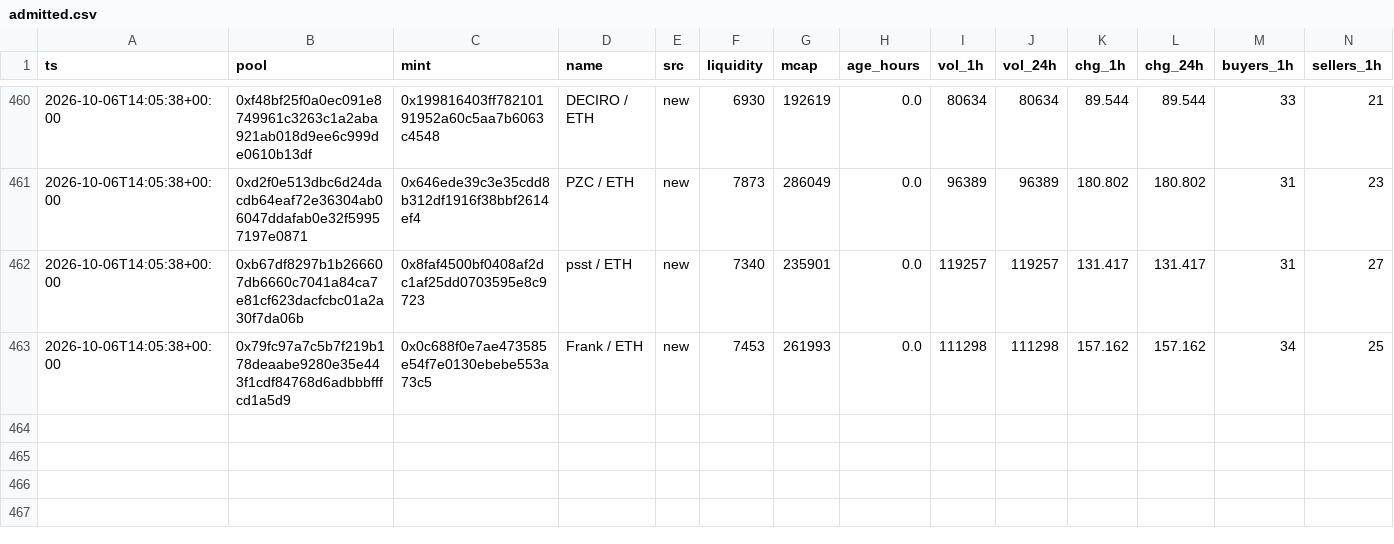
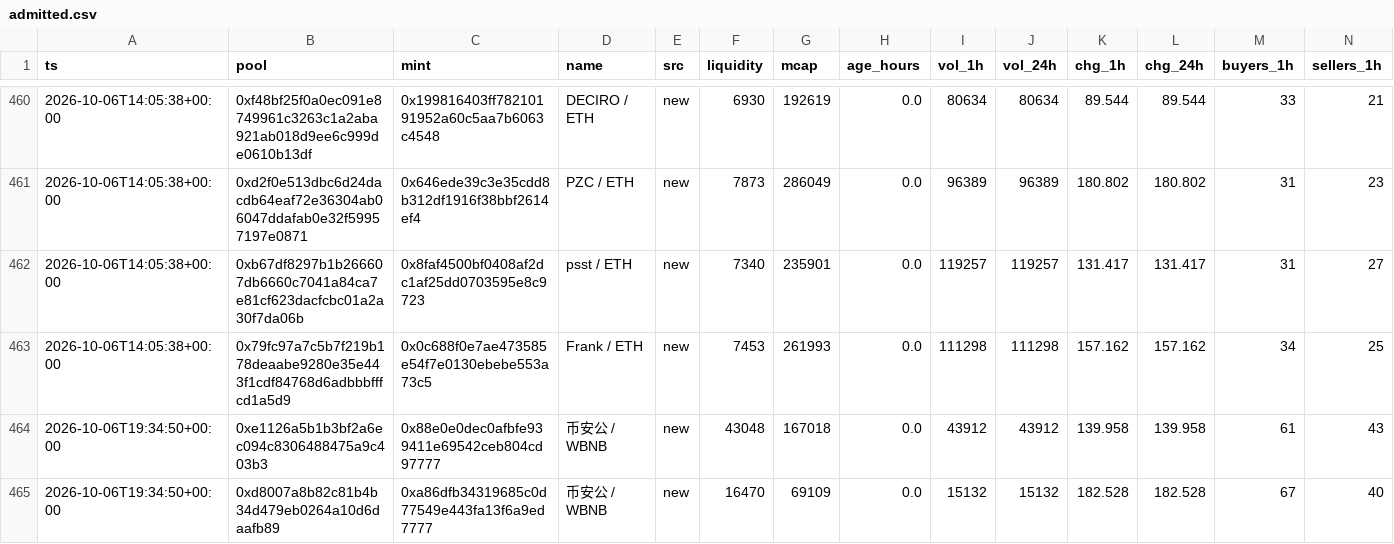
Before and after one commit to kennyasamoah/Kryptsig, a CSV file: admitted.csv, drawn as a sheet; only a part is shown, gaps mark what is left out; rows hold the shown columns only; the diff names each change by its address in the sheet, - before the commit and + after, or states it on an @@ line.

```diff
--- a/admitted.csv
+++ b/admitted.csv
+row 464: 2026-10-06T19:34:50+00:00 | 0xe1126a5b1b3bf2a6ec094c8306488475a9c403b3 | 0x88e0e0dec0afbfe939411e69542ceb804cd97777 | 币安公 / WBNB | new | 43048 | 167018 | 0.0 | 43912 | 43912 | 139.958 | 139.958 | 61 | 43
+row 465: 2026-10-06T19:34:50+00:00 | 0xd8007a8b82c81b4b34d479eb0264a10d6daafb89 | 0xa86dfb34319685c0d77549e443fa13f6a9ed7777 | 币安公 / WBNB | new | 16470 | 69109 | 0.0 | 15132 | 15132 | 182.528 | 182.528 | 67 | 40
```
Also changed, not shown: observations.csv, 1 other file.
